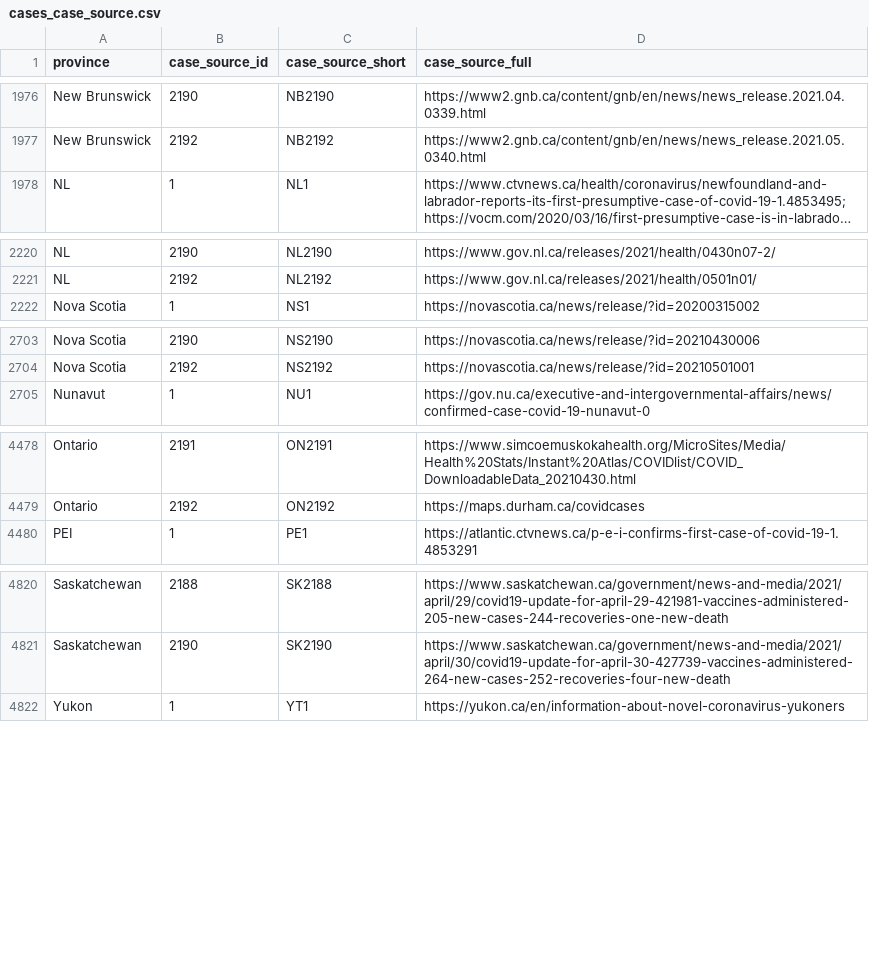
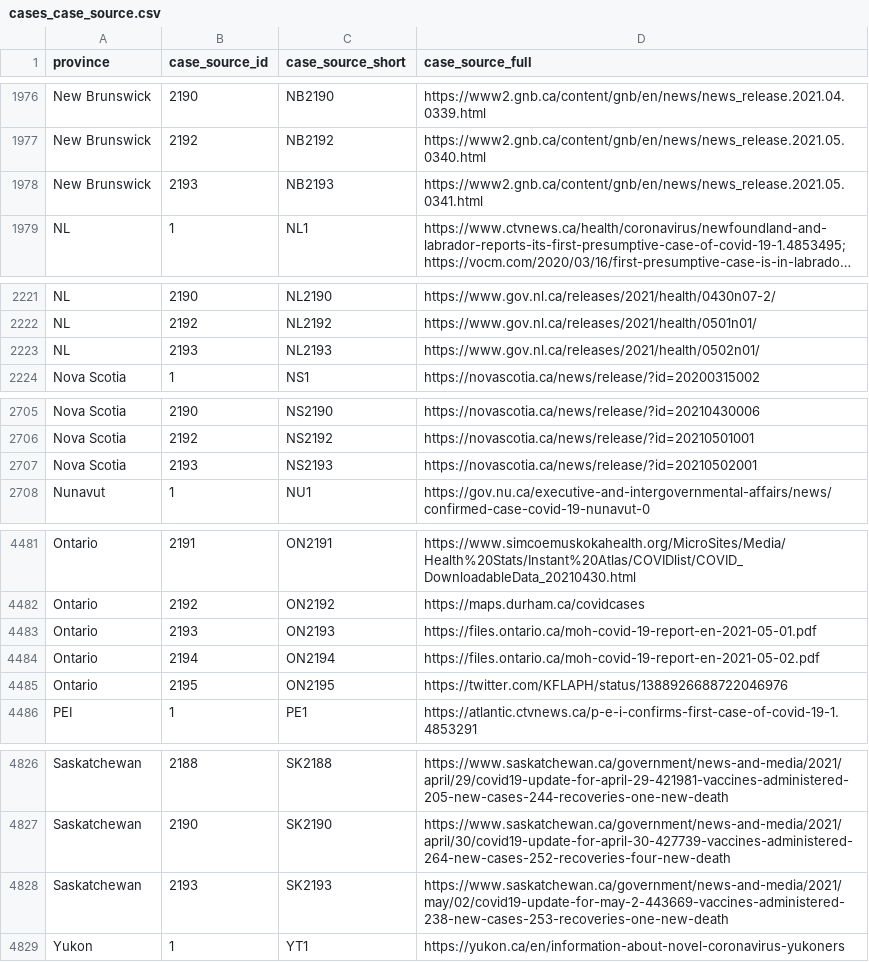
Before and after one commit to ccodwg/Covid19Canada, a CSV file: individual_level/cases_extra/cases_case_source.csv, drawn as a sheet; only a part is shown, gaps mark what is left out; long unchanged cells end in …; the diff names each change by its address in the sheet, - before the commit and + after, or states it on an @@ line.

```diff
--- a/individual_level/cases_extra/cases_case_source.csv
+++ b/individual_level/cases_extra/cases_case_source.csv
+row 1978: New Brunswick | 2193 | NB2193 | https://www2.gnb.ca/content/gnb/en/news/news_release.2021.05.0341.html
+row 2223: NL | 2193 | NL2193 | https://www.gov.nl.ca/releases/2021/health/0502n01/
+row 2707: Nova Scotia | 2193 | NS2193 | https://novascotia.ca/news/release/?id=20210502001
+row 4483: Ontario | 2193 | ON2193 | https://files.ontario.ca/moh-covid-19-report-en-2021-05-01.pdf
+row 4484: Ontario | 2194 | ON2194 | https://files.ontario.ca/moh-covid-19-report-en-2021-05-02.pdf
+row 4485: Ontario | 2195 | ON2195 | https://twitter.com/KFLAPH/status/1388926688722046976
+row 4828: Saskatchewan | 2193 | SK2193 | https://www.saskatchewan.ca/government/news-and-media/2021/may/02/covid19-update-for-may-2-443669-vaccines-administered-238-new-cases-253-recoveries-one-new-death
```
Also changed, not shown: individual_level/cases_extra/cases_additional_info.csv, individual_level/mortality_2021.csv, 27 other files.
